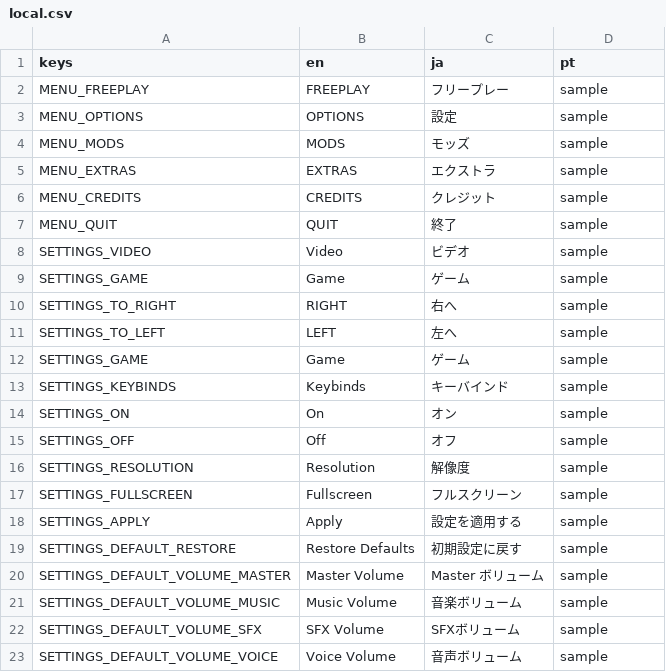
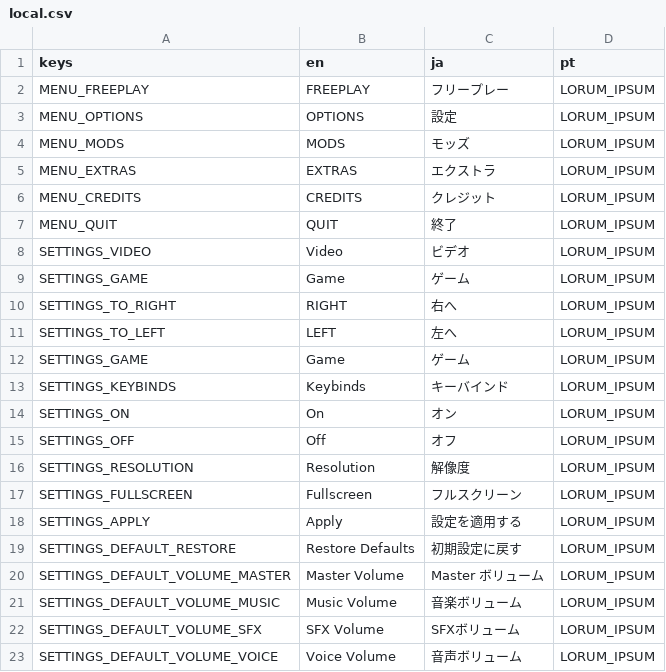
Before and after one commit to bunfan/beat-banger-locale, a CSV file: local.csv, drawn as a sheet.

Commit message:
Updated Local for LEKS :heart:

```diff
--- a/local.csv
+++ b/local.csv
@@ -1,23 +1,23 @@
 keys,en,ja,pt
-MENU_FREEPLAY,FREEPLAY,フリープレー,sample
-MENU_OPTIONS,OPTIONS,設定,sample
-MENU_MODS,MODS,モッズ,sample
-MENU_EXTRAS,EXTRAS,エクストラ,sample
-MENU_CREDITS,CREDITS,クレジット,sample
-MENU_QUIT,QUIT,終了,sample
-SETTINGS_VIDEO,Video,ビデオ,sample
-SETTINGS_GAME,Game,ゲーム,sample
-SETTINGS_TO_RIGHT,RIGHT,右へ,sample
-SETTINGS_TO_LEFT,LEFT,左へ,sample
-SETTINGS_GAME,Game,ゲーム,sample
-SETTINGS_KEYBINDS,Keybinds,キーバインド,sample
-SETTINGS_ON,On,オン,sample
-SETTINGS_OFF,Off,オフ,sample
-SETTINGS_RESOLUTION,Resolution,解像度,sample
-SETTINGS_FULLSCREEN,Fullscreen,フルスクリーン,sample
-SETTINGS_APPLY,Apply,設定を適用する,sample
-SETTINGS_DEFAULT_RESTORE,Restore Defaults,初期設定に戻す,sample
-SETTINGS_DEFAULT_VOLUME_MASTER,Master Volume,Master ボリューム,sample
-SETTINGS_DEFAULT_VOLUME_MUSIC,Music Volume,音楽ボリューム,sample
-SETTINGS_DEFAULT_VOLUME_SFX,SFX Volume,SFXボリューム,sample
-SETTINGS_DEFAULT_VOLUME_VOICE,Voice Volume,音声ボリューム,sample
+MENU_FREEPLAY,FREEPLAY,フリープレー,LORUM_IPSUM
+MENU_OPTIONS,OPTIONS,設定,LORUM_IPSUM
+MENU_MODS,MODS,モッズ,LORUM_IPSUM
+MENU_EXTRAS,EXTRAS,エクストラ,LORUM_IPSUM
+MENU_CREDITS,CREDITS,クレジット,LORUM_IPSUM
+MENU_QUIT,QUIT,終了,LORUM_IPSUM
+SETTINGS_VIDEO,Video,ビデオ,LORUM_IPSUM
+SETTINGS_GAME,Game,ゲーム,LORUM_IPSUM
+SETTINGS_TO_RIGHT,RIGHT,右へ,LORUM_IPSUM
+SETTINGS_TO_LEFT,LEFT,左へ,LORUM_IPSUM
+SETTINGS_GAME,Game,ゲーム,LORUM_IPSUM
+SETTINGS_KEYBINDS,Keybinds,キーバインド,LORUM_IPSUM
+SETTINGS_ON,On,オン,LORUM_IPSUM
+SETTINGS_OFF,Off,オフ,LORUM_IPSUM
+SETTINGS_RESOLUTION,Resolution,解像度,LORUM_IPSUM
+SETTINGS_FULLSCREEN,Fullscreen,フルスクリーン,LORUM_IPSUM
+SETTINGS_APPLY,Apply,設定を適用する,LORUM_IPSUM
+SETTINGS_DEFAULT_RESTORE,Restore Defaults,初期設定に戻す,LORUM_IPSUM
+SETTINGS_DEFAULT_VOLUME_MASTER,Master Volume,Master ボリューム,LORUM_IPSUM
+SETTINGS_DEFAULT_VOLUME_MUSIC,Music Volume,音楽ボリューム,LORUM_IPSUM
+SETTINGS_DEFAULT_VOLUME_SFX,SFX Volume,SFXボリューム,LORUM_IPSUM
+SETTINGS_DEFAULT_VOLUME_VOICE,Voice Volume,音声ボリューム,LORUM_IPSUM
```
